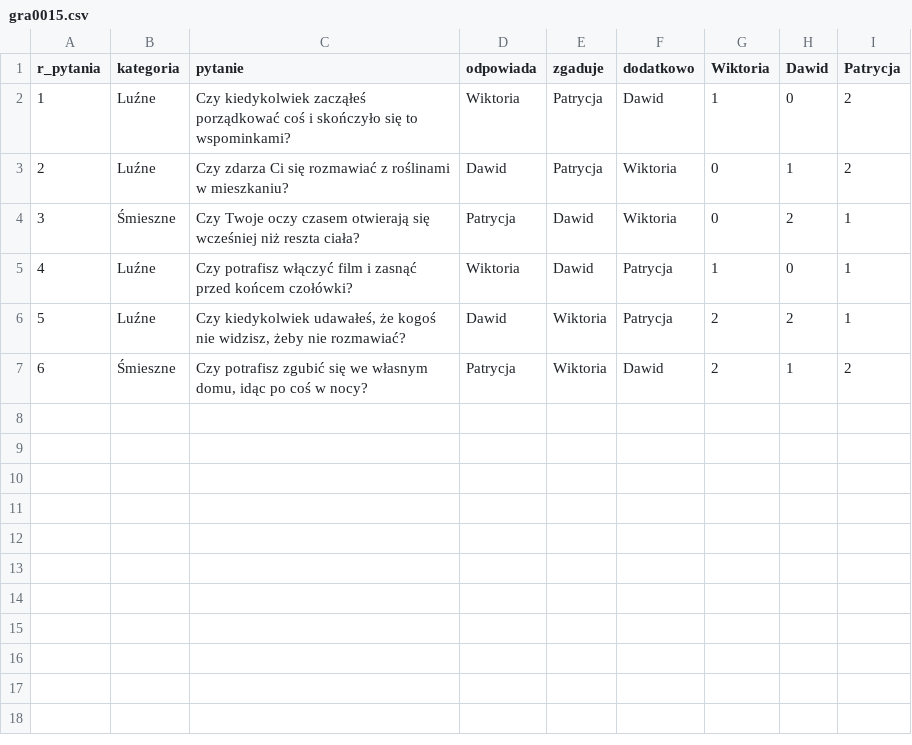
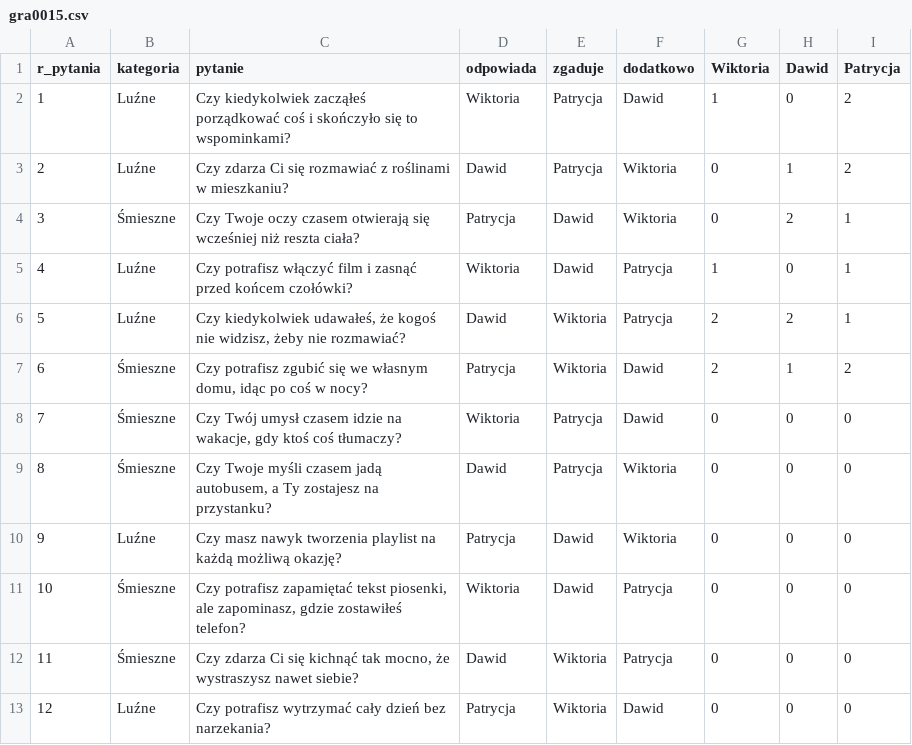
Before and after one commit to DawidS25/Spectrum, a CSV file: gra0015.csv, drawn as a sheet; the diff names each change by its address in the sheet, - before the commit and + after, or states it on an @@ line.

```diff
--- a/gra0015.csv
+++ b/gra0015.csv
+row 8: 7 | Śmieszne | Czy Twój umysł czasem idzie na wakacje, gdy ktoś coś tłumaczy? | Wiktoria | Patrycja | Dawid | 0 | 0 | 0
+row 9: 8 | Śmieszne | Czy Twoje myśli czasem jadą autobusem, a Ty zostajesz na przystanku? | Dawid | Patrycja | Wiktoria | 0 | 0 | 0
+row 10: 9 | Luźne | Czy masz nawyk tworzenia playlist na każdą możliwą okazję? | Patrycja | Dawid | Wiktoria | 0 | 0 | 0
+row 11: 10 | Śmieszne | Czy potrafisz zapamiętać tekst piosenki, ale zapominasz, gdzie zostawiłeś telefon? | Wiktoria | Dawid | Patrycja | 0 | 0 | 0
+row 12: 11 | Śmieszne | Czy zdarza Ci się kichnąć tak mocno, że wystraszysz nawet siebie? | Dawid | Wiktoria | Patrycja | 0 | 0 | 0
+row 13: 12 | Luźne | Czy potrafisz wytrzymać cały dzień bez narzekania? | Patrycja | Wiktoria | Dawid | 0 | 0 | 0
```
Also changed, not shown: 1 other file.
